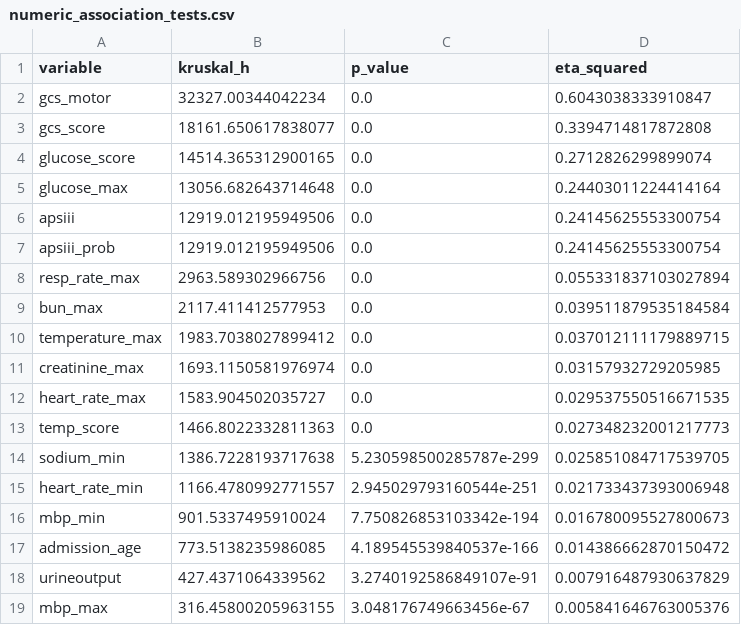
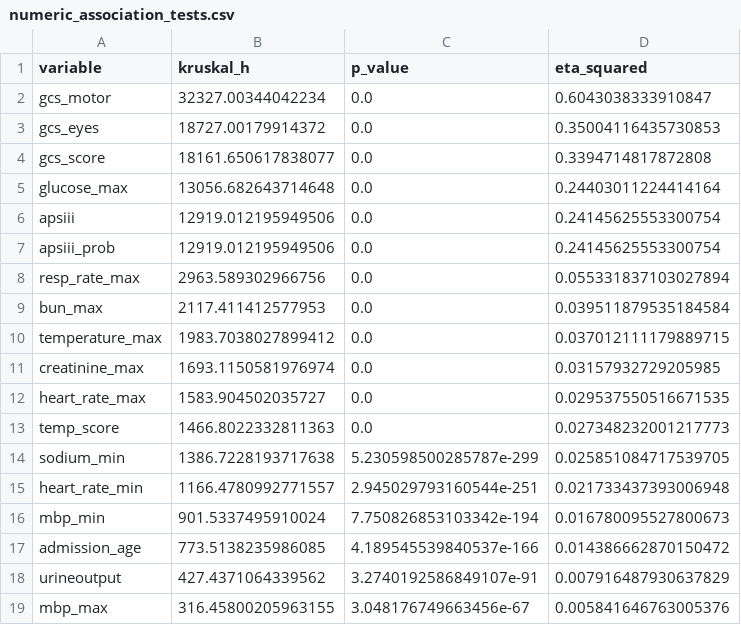
Before and after one commit to paulaa2/sepsis-mortality-idss, a CSV file: outputs/clustering_clinical/profiling/numeric_association_tests.csv, drawn as a sheet; removed rows and columns are numbered as before the commit, all else as after; the diff names each change by its address in the sheet, - before the commit and + after, or states it on an @@ line.

```diff
--- a/outputs/clustering_clinical/profiling/numeric_association_tests.csv
+++ b/outputs/clustering_clinical/profiling/numeric_association_tests.csv
+row 3: gcs_eyes | 18727.00179914372 | 0.0 | 0.35004116435730853
-row 4: glucose_score | 14514.365312900165 | 0.0 | 0.2712826299899074
```
Also changed, not shown: outputs/clustering_clinical/profiling/atlp_summary.csv, 7 other files.
